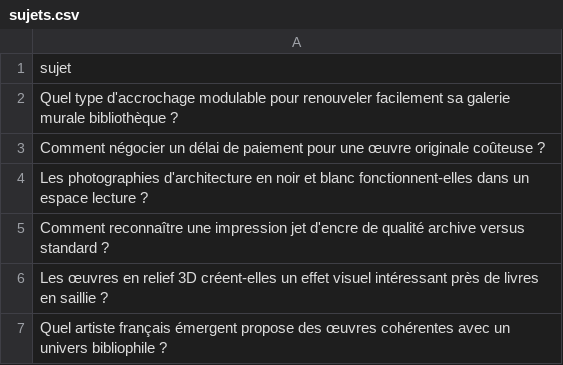
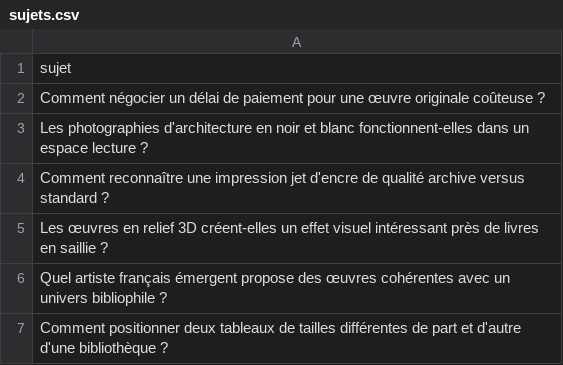
Before and after one commit to Metalosmose21/Biblioth-que-2, a CSV file: sujets.csv, drawn as a sheet; only a part is shown; the shorter side is filled out with more unchanged rows.

```diff
--- a/sujets.csv
+++ b/sujets.csv
@@ -1,3 +1,2 @@
 sujet
-Quel type d'accrochage modulable pour renouveler facilement sa galerie murale bibliothèque ?
 Comment négocier un délai de paiement pour une œuvre originale coûteuse ?
```
Also changed, not shown: sujets_traites.csv.
